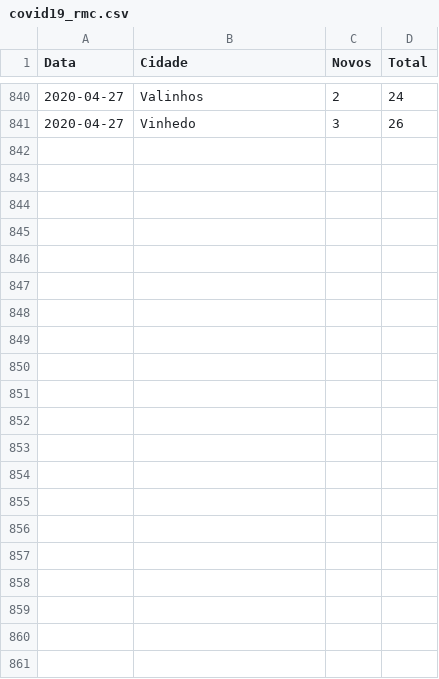
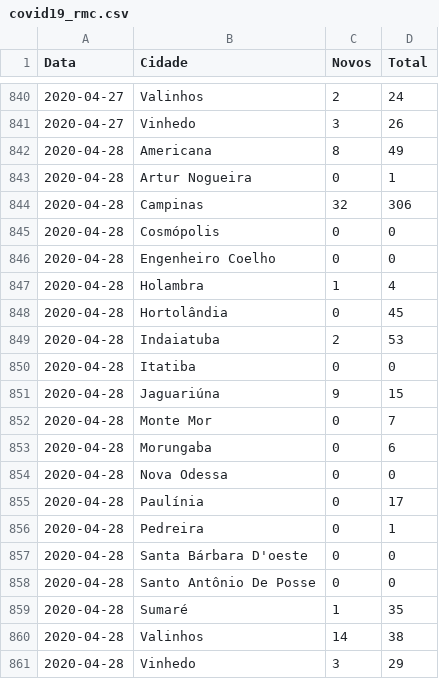
Before and after one commit to vinicius-oliv/covid_rmc, a CSV file: covid19_rmc.csv, drawn as a sheet; only a part is shown, gaps mark what is left out; the diff names each change by its address in the sheet, - before the commit and + after, or states it on an @@ line.

Commit message:
Atualizado 28/04

```diff
--- a/covid19_rmc.csv
+++ b/covid19_rmc.csv
+row 842: 2020-04-28 | Americana | 8 | 49
+row 843: 2020-04-28 | Artur Nogueira | 0 | 1
+row 844: 2020-04-28 | Campinas | 32 | 306
+row 845: 2020-04-28 | Cosmópolis | 0 | 0
+row 846: 2020-04-28 | Engenheiro Coelho | 0 | 0
+row 847: 2020-04-28 | Holambra | 1 | 4
+row 848: 2020-04-28 | Hortolândia | 0 | 45
+row 849: 2020-04-28 | Indaiatuba | 2 | 53
+row 850: 2020-04-28 | Itatiba | 0 | 0
+row 851: 2020-04-28 | Jaguariúna | 9 | 15
+row 852: 2020-04-28 | Monte Mor | 0 | 7
+row 853: 2020-04-28 | Morungaba | 0 | 6
+row 854: 2020-04-28 | Nova Odessa | 0 | 0
+row 855: 2020-04-28 | Paulínia | 0 | 17
+row 856: 2020-04-28 | Pedreira | 0 | 1
+row 857: 2020-04-28 | Santa Bárbara D'oeste | 0 | 0
+row 858: 2020-04-28 | Santo Antônio De Posse | 0 | 0
+row 859: 2020-04-28 | Sumaré | 1 | 35
+row 860: 2020-04-28 | Valinhos | 14 | 38
+row 861: 2020-04-28 | Vinhedo | 3 | 29
```
